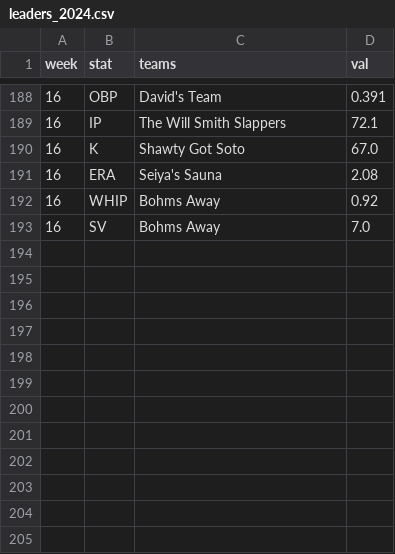
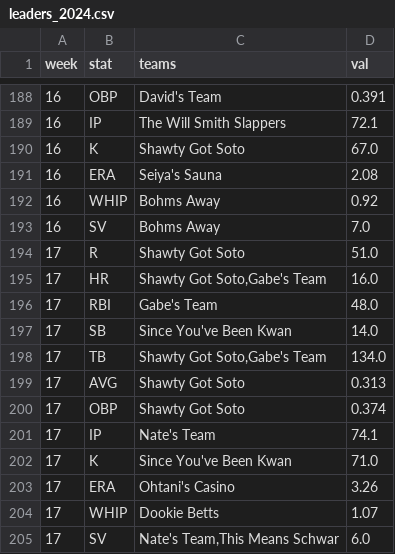
Before and after one commit to maflancer/baseball, a CSV file: public/data/leaders_2024.csv, drawn as a sheet; only a part is shown, gaps mark what is left out; the diff names each change by its address in the sheet, - before the commit and + after, or states it on an @@ line.

```diff
--- a/public/data/leaders_2024.csv
+++ b/public/data/leaders_2024.csv
+row 194: 17 | R | Shawty Got Soto | 51.0
+row 195: 17 | HR | Shawty Got Soto,Gabe's Team | 16.0
+row 196: 17 | RBI | Gabe's Team | 48.0
+row 197: 17 | SB | Since You've Been Kwan | 14.0
+row 198: 17 | TB | Shawty Got Soto,Gabe's Team | 134.0
+row 199: 17 | AVG | Shawty Got Soto | 0.313
+row 200: 17 | OBP | Shawty Got Soto | 0.374
+row 201: 17 | IP | Nate's Team | 74.1
+row 202: 17 | K | Since You've Been Kwan | 71.0
+row 203: 17 | ERA | Ohtani's Casino | 3.26
+row 204: 17 | WHIP | Dookie Betts | 1.07
+row 205: 17 | SV | Nate's Team,This Means Schwar | 6.0
```
Also changed, not shown: public/data/standings_2024.csv, public/data/stats_2024.csv.
